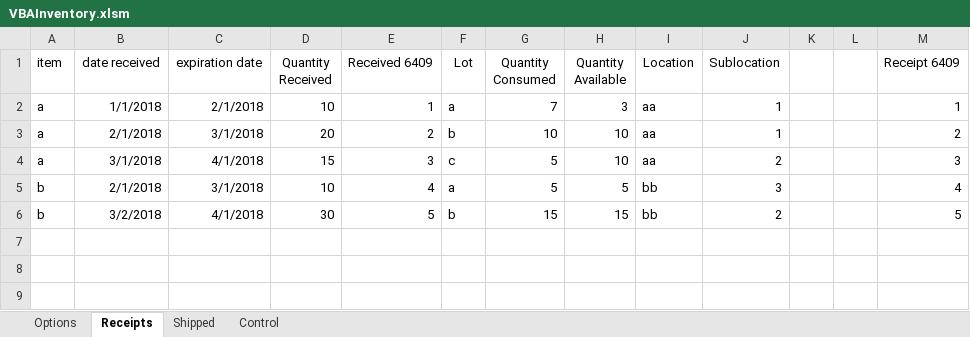
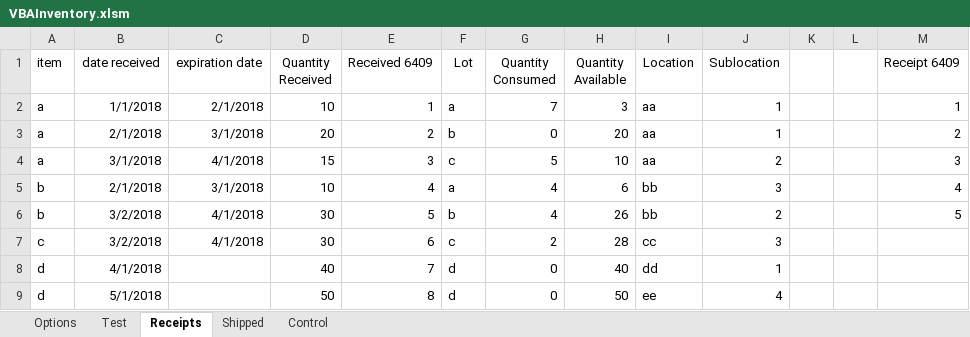
Before and after one commit to fmbellok/redcross, an Excel workbook: VBAInventory.xlsm, sheet Receipts, drawn as a sheet; values as stored, in another font and other column widths than the file's, no borders; table styles not drawn; the diff names each change by its address in the sheet, - before the commit and + after, or states it on an @@ line.

```diff
--- a/VBAInventory.xlsm (sheet Receipts)
+++ b/VBAInventory.xlsm (sheet Receipts)
+sheet tab: Test
-G3 (Quantity Consumed): 10
+G3 (Quantity Consumed): 0
-H3 (Quantity Available): 10
+H3 (Quantity Available): 20
-G5 (Quantity Consumed): 5
+G5 (Quantity Consumed): 4
-H5 (Quantity Available): 5
+H5 (Quantity Available): 6
-G6 (Quantity Consumed): 15
+G6 (Quantity Consumed): 4
-H6 (Quantity Available): 15
+H6 (Quantity Available): 26
+row 7: c | 3/2/2018 | 4/1/2018 | 30 | 6 | c | 2 | 28 | cc | 3
+row 8: d | 4/1/2018 |  | 40 | 7 | d | 0 | 40 | dd | 1
+row 9: d | 5/1/2018 |  | 50 | 8 | d | 0 | 50 | ee | 4
```
Also changed, not shown: sheet Shipped.
